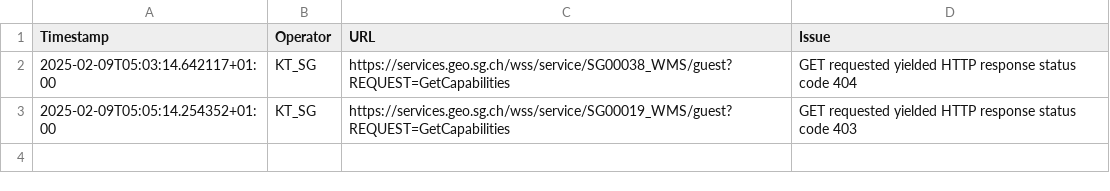
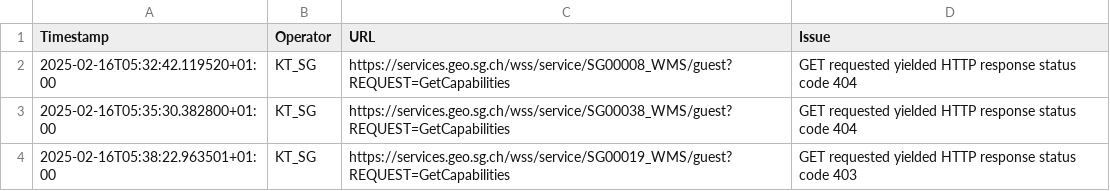
Before and after one commit to davidoesch/geoservice_harvester_poc, a CSV file: tools/KT_SG_errors.csv, drawn as a sheet.

```diff
--- a/tools/KT_SG_errors.csv
+++ b/tools/KT_SG_errors.csv
@@ -1,3 +1,4 @@
 Timestamp,Operator,URL,Issue
-2025-02-09T05:03:14.642117+01:00,KT_SG,https://services.geo.sg.ch/wss/service/SG00038_WMS/guest?REQUEST=GetCapabilities,"GET requested yielded HTTP response status code 404"
-2025-02-09T05:05:14.254352+01:00,KT_SG,https://services.geo.sg.ch/wss/service/SG00019_WMS/guest?REQUEST=GetCapabilities,"GET requested yielded HTTP response status code 403"
+2025-02-16T05:32:42.119520+01:00,KT_SG,https://services.geo.sg.ch/wss/service/SG00008_WMS/guest?REQUEST=GetCapabilities,"GET requested yielded HTTP response status code 404"
+2025-02-16T05:35:30.382800+01:00,KT_SG,https://services.geo.sg.ch/wss/service/SG00038_WMS/guest?REQUEST=GetCapabilities,"GET requested yielded HTTP response status code 404"
+2025-02-16T05:38:22.963501+01:00,KT_SG,https://services.geo.sg.ch/wss/service/SG00019_WMS/guest?REQUEST=GetCapabilities,"GET requested yielded HTTP response status code 403"
```
Also changed, not shown: tools/KT_FR_errors.csv, tools/KT_GE_errors.csv, 8 other files.
